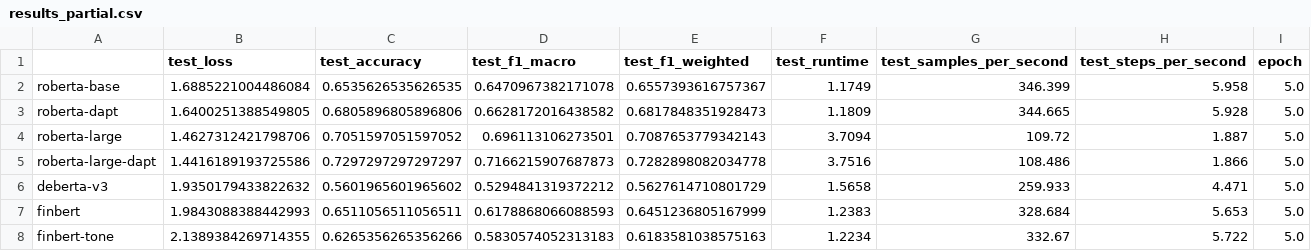
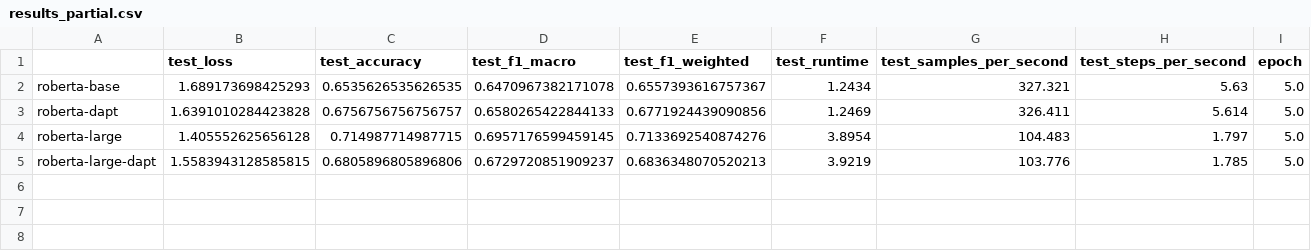
Before and after one commit to LorenzoAlessandro/BdF-Project, a CSV file: results/results_partial.csv, drawn as a sheet.

Commit message:
all trainer states + results

```diff
--- a/results/results_partial.csv
+++ b/results/results_partial.csv
@@ -1,8 +1,5 @@
 ,test_loss,test_accuracy,test_f1_macro,test_f1_weighted,test_runtime,test_samples_per_second,test_steps_per_second,epoch
-roberta-base,1.6885221004486084,0.6535626535626535,0.6470967382171078,0.6557393616757367,1.1749,346.399,5.958,5.0
-roberta-dapt,1.6400251388549805,0.6805896805896806,0.6628172016438582,0.6817848351928473,1.1809,344.665,5.928,5.0
-roberta-large,1.4627312421798706,0.7051597051597052,0.696113106273501,0.7087653779342143,3.7094,109.72,1.887,5.0
-roberta-large-dapt,1.4416189193725586,0.7297297297297297,0.7166215907687873,0.7282898082034778,3.7516,108.486,1.866,5.0
-deberta-v3,1.9350179433822632,0.5601965601965602,0.5294841319372212,0.5627614710801729,1.5658,259.933,4.471,5.0
-finbert,1.9843088388442993,0.6511056511056511,0.6178868066088593,0.6451236805167999,1.2383,328.684,5.653,5.0
-finbert-tone,2.1389384269714355,0.6265356265356266,0.5830574052313183,0.6183581038575163,1.2234,332.67,5.722,5.0
+roberta-base,1.689173698425293,0.6535626535626535,0.6470967382171078,0.6557393616757367,1.2434,327.321,5.63,5.0
+roberta-dapt,1.6391010284423828,0.6756756756756757,0.6580265422844133,0.6771924439090856,1.2469,326.411,5.614,5.0
+roberta-large,1.405552625656128,0.714987714987715,0.6957176599459145,0.7133692540874276,3.8954,104.483,1.797,5.0
+roberta-large-dapt,1.5583943128585815,0.6805896805896806,0.6729720851909237,0.6836348070520213,3.9219,103.776,1.785,5.0
```
Also changed, not shown: 5 other files.
